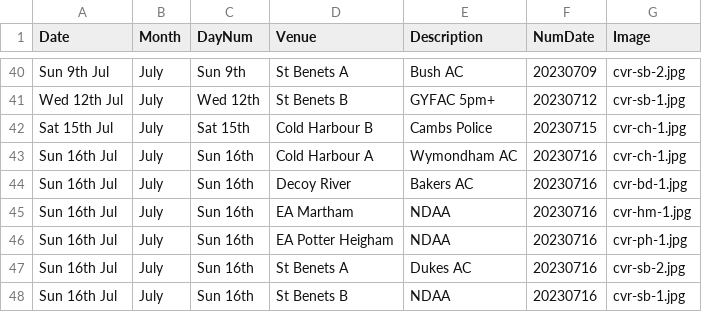
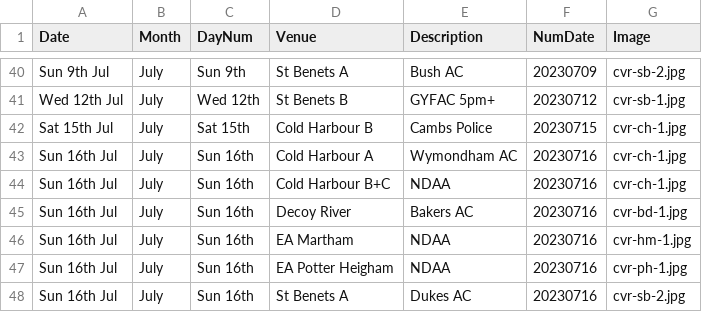
Before and after one commit to ndaa-developer/ndaa-release-two, a CSV file: _data/bookings.csv, drawn as a sheet; only a part is shown, gaps mark what is left out; the shorter side is filled out with more unchanged rows; the diff names each change by its address in the sheet, - before the commit and + after, or states it on an @@ line.

```diff
--- a/_data/bookings.csv
+++ b/_data/bookings.csv
+row 44: Sun 16th Jul | July | Sun 16th | Cold Harbour B+C | NDAA | 20230716 | cvr-ch-1.jpg
```
Also changed, not shown: _data/matches.csv, _data/pairs-r2.csv, 2 other files.
